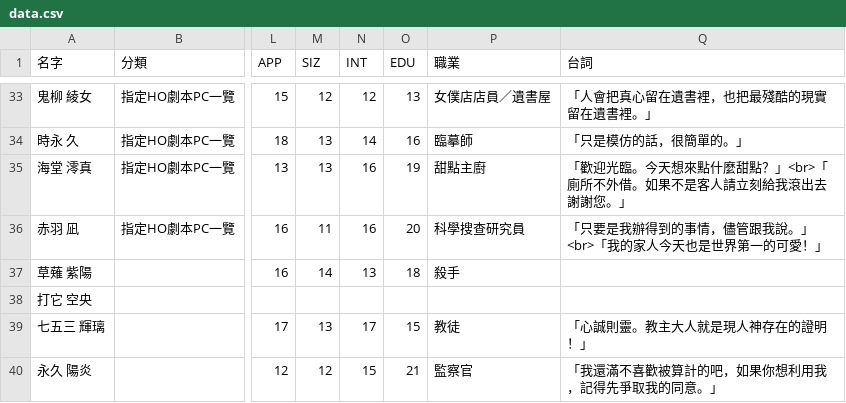
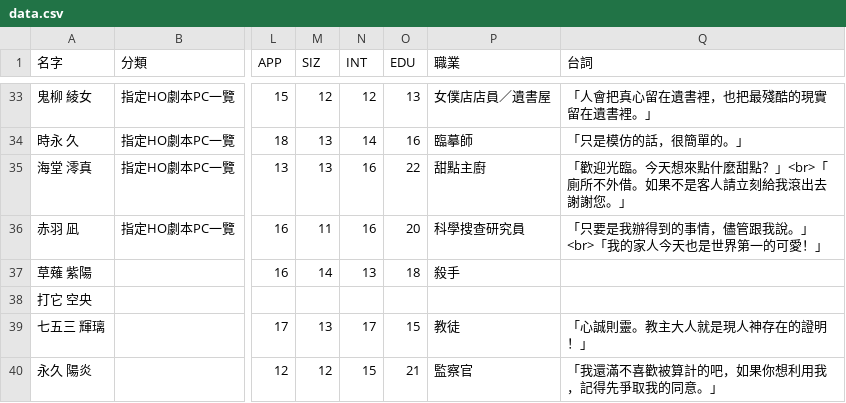
Before and after one commit to loyaeasuke/loyaeasuke.github.io, a CSV file: Character/data.csv, drawn as a sheet; only a part is shown, gaps mark what is left out; the diff names each change by its address in the sheet, - before the commit and + after, or states it on an @@ line.

Commit message:
PC資料更新

```diff
--- a/Character/data.csv
+++ b/Character/data.csv
-O35 (EDU): 19
+O35 (EDU): 22
```
